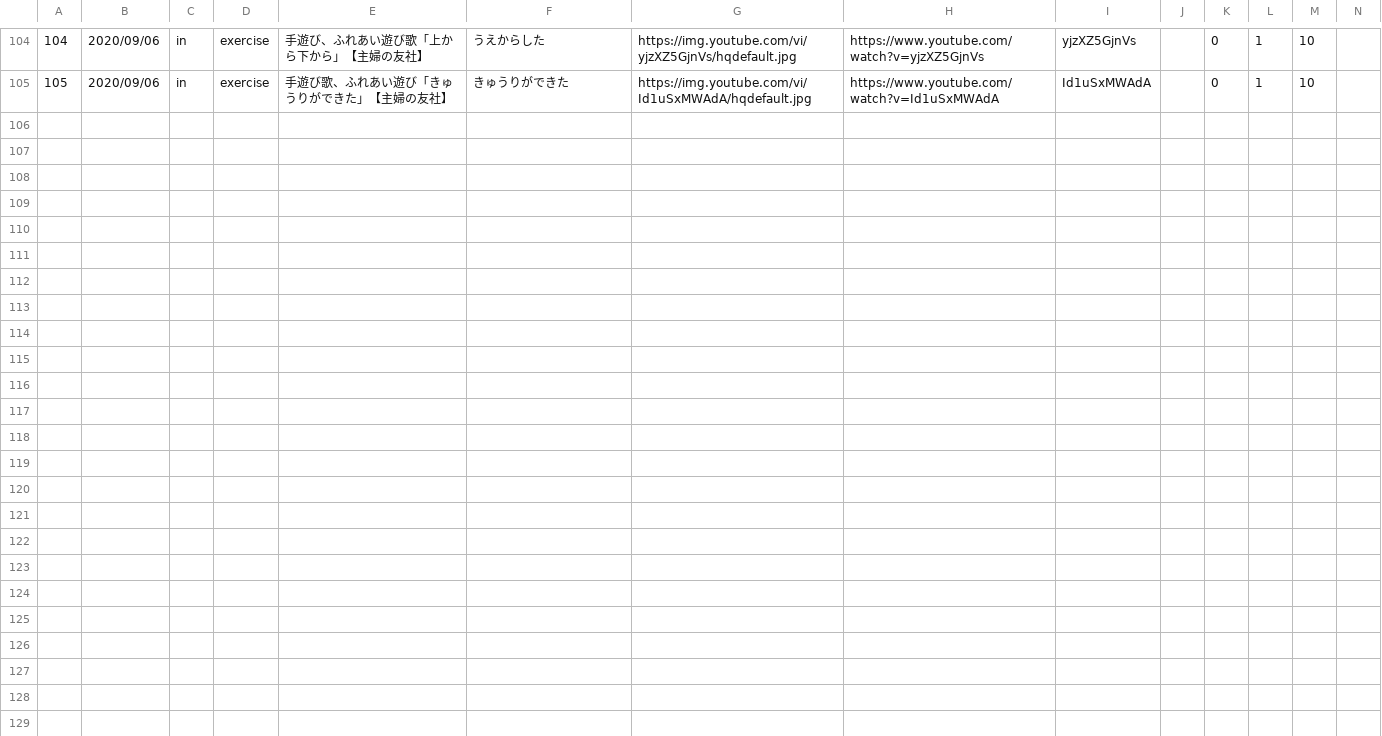
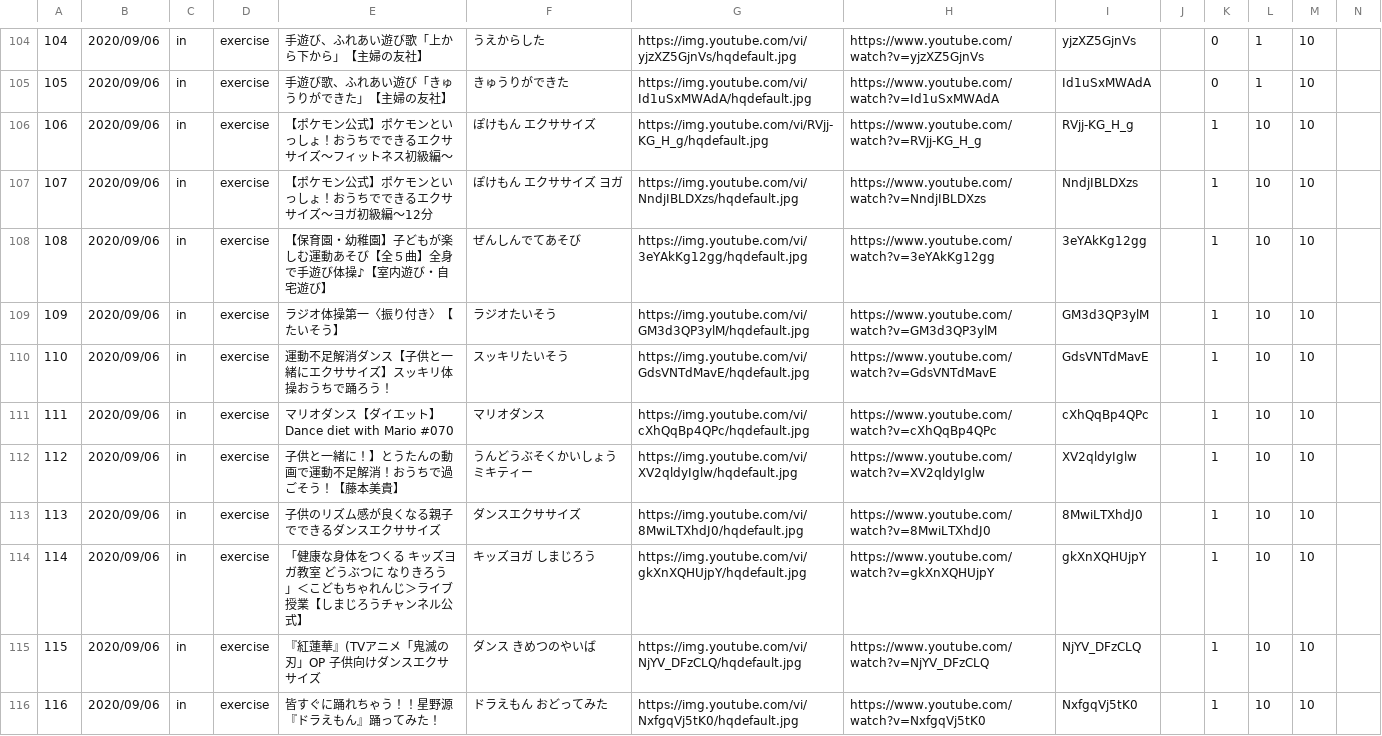
Before and after one commit to mini-will/asobou, a CSV file: database/csv/m_play_product.csv, drawn as a sheet; only a part is shown, gaps mark what is left out.

Commit message:
データの追加

```diff
--- a/database/csv/m_play_product.csv
+++ b/database/csv/m_play_product.csv
@@ -105 +105,12 @@
 105,2020/09/06,in,exercise,手遊び歌、ふれあい遊び「きゅうりができた」【主婦の友社】,きゅうりができた,https://img.youtube.com/vi/Id1uSxMWAdA/hqdefault.jpg,https://www.youtube.com/watch?v=Id1uSxMWAdA,Id1uSxMWAdA,,0,1,10,
+106,2020/09/06,in,exercise,【ポケモン公式】ポケモンといっしょ！おうちでできるエクササイズ～フィットネス初級編～,ぽけもん エクササイズ,https://img.youtube.com/vi/RVjj-KG_H_g/hqdefault.jpg,https://www.youtube.com/watch?v=RVjj-KG_H_g,RVjj-KG_H_g,,1,10,10,
+107,2020/09/06,in,exercise,【ポケモン公式】ポケモンといっしょ！おうちでできるエクササイズ～ヨガ初級編～12分,ぽけもん エクササイズ ヨガ,https://img.youtube.com/vi/NndjIBLDXzs/hqdefault.jpg,https://www.youtube.com/watch?v=NndjIBLDXzs,NndjIBLDXzs,,1,10,10,
+108,2020/09/06,in,exercise,【保育園・幼稚園】子どもが楽しむ運動あそび【全５曲】全身で手遊び体操♪【室内遊び・自宅遊び】,ぜんしんでてあそび,https://img.youtube.com/vi/3eYAkKg12gg/hqdefault.jpg,https://www.youtube.com/watch?v=3eYAkKg12gg,3eYAkKg12gg,,1,10,10,
+109,2020/09/06,in,exercise,ラジオ体操第一〈振り付き〉【たいそう】,ラジオたいそう,https://img.youtube.com/vi/GM3d3QP3ylM/hqdefault.jpg,https://www.youtube.com/watch?v=GM3d3QP3ylM,GM3d3QP3ylM,,1,10,10,
+110,2020/09/06,in,exercise,運動不足解消ダンス【子供と一緒にエクササイズ】スッキリ体操おうちで踊ろう！,スッキリたいそう,https://img.youtube.com/vi/GdsVNTdMavE/hqdefault.jpg,https://www.youtube.com/watch?v=GdsVNTdMavE,GdsVNTdMavE,,1,10,10,
+111,2020/09/06,in,exercise,マリオダンス【ダイエット】Dance diet with Mario #070,マリオダンス,https://img.youtube.com/vi/cXhQqBp4QPc/hqdefault.jpg,https://www.youtube.com/watch?v=cXhQqBp4QPc,cXhQqBp4QPc,,1,10,10,
+112,2020/09/06,in,exercise,子供と一緒に！】とうたんの動画で運動不足解消！おうちで過ごそう！【藤本美貴】,うんどうぶそくかいしょう ミキティー,https://img.youtube.com/vi/XV2qldyIglw/hqdefault.jpg,https://www.youtube.com/watch?v=XV2qldyIglw,XV2qldyIglw,,1,10,10,
+113,2020/09/06,in,exercise,子供のリズム感が良くなる親子でできるダンスエクササイズ,ダンスエクササイズ,https://img.youtube.com/vi/8MwiLTXhdJ0/hqdefault.jpg,https://www.youtube.com/watch?v=8MwiLTXhdJ0,8MwiLTXhdJ0,,1,10,10,
+114,2020/09/06,in,exercise,「健康な身体をつくる　キッズヨガ教室　どうぶつに　なりきろう」＜こどもちゃれんじ＞ライブ授業【しまじろうチャンネル公式】,キッズヨガ しまじろう,https://img.youtube.com/vi/gkXnXQHUjpY/hqdefault.jpg,https://www.youtube.com/watch?v=gkXnXQHUjpY,gkXnXQHUjpY,,1,10,10,
+115,2020/09/06,in,exercise,『紅蓮華』(TVアニメ「鬼滅の刃」OP 子供向けダンスエクササイズ,ダンス きめつのやいば,https://img.youtube.com/vi/NjYV_DFzCLQ/hqdefault.jpg,https://www.youtube.com/watch?v=NjYV_DFzCLQ,NjYV_DFzCLQ,,1,10,10,
+116,2020/09/06,in,exercise,皆すぐに踊れちゃう！！星野源『ドラえもん』踊ってみた！,ドラえもん おどってみた,https://img.youtube.com/vi/NxfgqVj5tK0/hqdefault.jpg,https://www.youtube.com/watch?v=NxfgqVj5tK0,NxfgqVj5tK0,,1,10,10,
```
